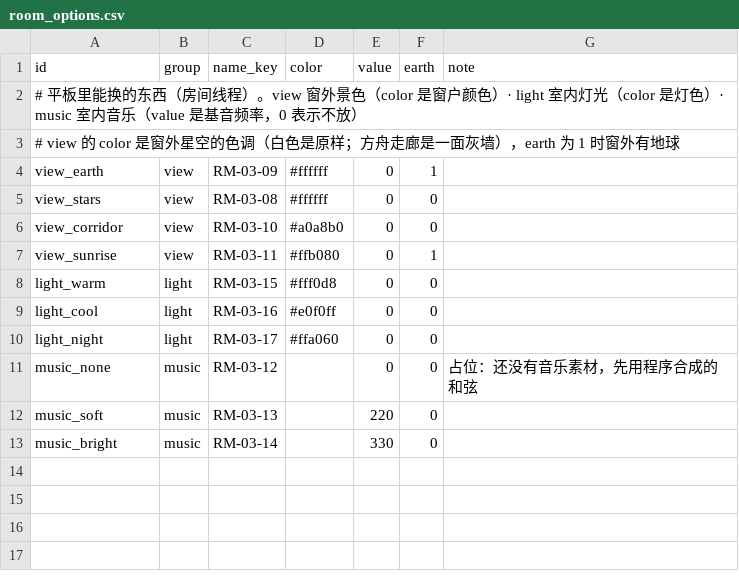
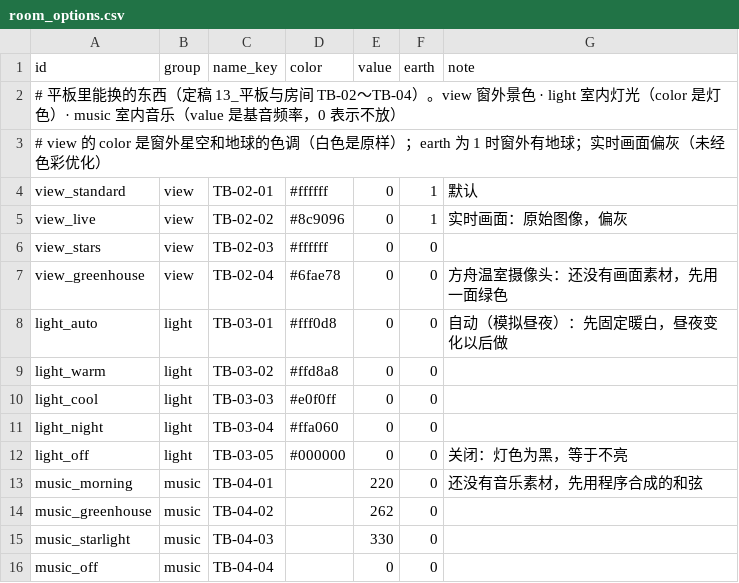
Before and after one commit to yijiuxia/to-you-tomorrow, a CSV file: data/room_options.csv, drawn as a sheet.

```diff
--- a/data/room_options.csv
+++ b/data/room_options.csv
@@ -1,13 +1,16 @@
 id,group,name_key,color,value,earth,note
-# 平板里能换的东西（房间线程）。view 窗外景色（color 是窗户颜色）· light 室内灯光（color 是灯色）· music 室内音乐（value 是基音频率，0 表示不放）
-# view 的 color 是窗外星空的色调（白色是原样；方舟走廊是一面灰墙），earth 为 1 时窗外有地球
-view_earth,view,RM-03-09,#ffffff,0,1,
-view_stars,view,RM-03-08,#ffffff,0,0,
-view_corridor,view,RM-03-10,#a0a8b0,0,0,
-view_sunrise,view,RM-03-11,#ffb080,0,1,
-light_warm,light,RM-03-15,#fff0d8,0,0,
-light_cool,light,RM-03-16,#e0f0ff,0,0,
-light_night,light,RM-03-17,#ffa060,0,0,
-music_none,music,RM-03-12,,0,0,占位：还没有音乐素材，先用程序合成的和弦
-music_soft,music,RM-03-13,,220,0,
-music_bright,music,RM-03-14,,330,0,
+# 平板里能换的东西（定稿 13_平板与房间 TB-02～TB-04）。view 窗外景色 · light 室内灯光（color 是灯色）· music 室内音乐（value 是基音频率，0 表示不放）
+# view 的 color 是窗外星空和地球的色调（白色是原样）；earth 为 1 时窗外有地球；实时画面偏灰（未经色彩优化）
+view_standard,view,TB-02-01,#ffffff,0,1,默认
+view_live,view,TB-02-02,#8c9096,0,1,实时画面：原始图像，偏灰
+view_stars,view,TB-02-03,#ffffff,0,0,
+view_greenhouse,view,TB-02-04,#6fae78,0,0,方舟温室摄像头：还没有画面素材，先用一面绿色
+light_auto,light,TB-03-01,#fff0d8,0,0,自动（模拟昼夜）：先固定暖白，昼夜变化以后做
+light_warm,light,TB-03-02,#ffd8a8,0,0,
+light_cool,light,TB-03-03,#e0f0ff,0,0,
+light_night,light,TB-03-04,#ffa060,0,0,
+light_off,light,TB-03-05,#000000,0,0,关闭：灯色为黑，等于不亮
+music_morning,music,TB-04-01,,220,0,还没有音乐素材，先用程序合成的和弦
+music_greenhouse,music,TB-04-02,,262,0,
+music_starlight,music,TB-04-03,,330,0,
+music_off,music,TB-04-04,,0,0,
```
Also changed, not shown: data/places.csv, data/room_objects.csv, 13 other files.
